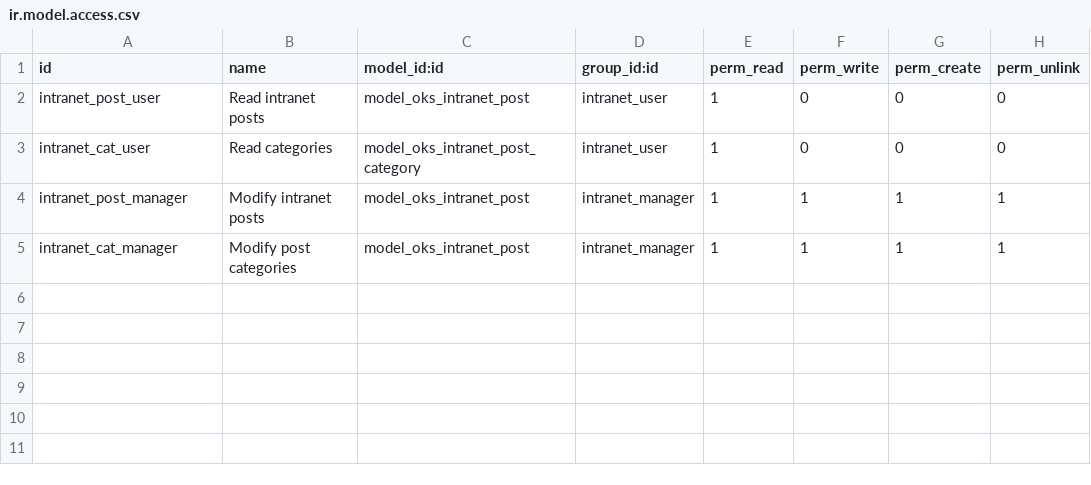
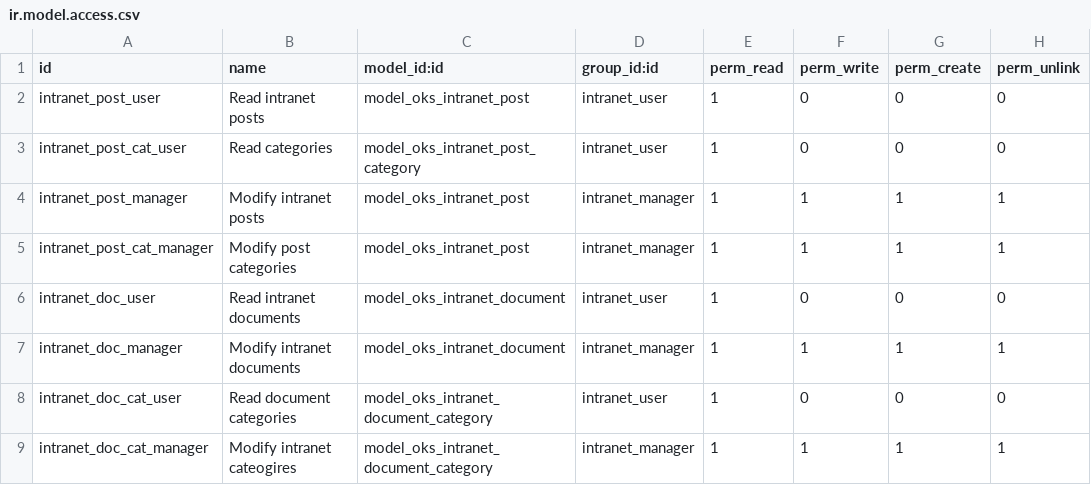
Before and after one commit to VADR670730/oks_intranet, a CSV file: security/ir.model.access.csv, drawn as a sheet.

Commit message:
Added record rules to restrict document access based on category. Added views for photo albums and manuals

```diff
--- a/security/ir.model.access.csv
+++ b/security/ir.model.access.csv
@@ -2,4 +2,8 @@ id,name,model_id:id,group_id:id,perm_read,perm_write,perm_create,perm_unlink
 intranet_post_user,Read intranet posts,model_oks_intranet_post,intranet_user,1,0,0,0
-intranet_cat_user,Read categories,model_oks_intranet_post_category,intranet_user,1,0,0,0
+intranet_post_cat_user,Read categories,model_oks_intranet_post_category,intranet_user,1,0,0,0
 intranet_post_manager,Modify intranet posts,model_oks_intranet_post,intranet_manager,1,1,1,1
-intranet_cat_manager, Modify post categories,model_oks_intranet_post,intranet_manager,1,1,1,1
+intranet_post_cat_manager, Modify post categories,model_oks_intranet_post,intranet_manager,1,1,1,1
+intranet_doc_user,Read intranet documents,model_oks_intranet_document,intranet_user,1,0,0,0
+intranet_doc_manager,Modify intranet documents,model_oks_intranet_document,intranet_manager,1,1,1,1
+intranet_doc_cat_user,Read document categories,model_oks_intranet_document_category,intranet_user,1,0,0,0
+intranet_doc_cat_manager,Modify intranet cateogires,model_oks_intranet_document_category,intranet_manager,1,1,1,1
```
Also changed, not shown: 5 other files.
